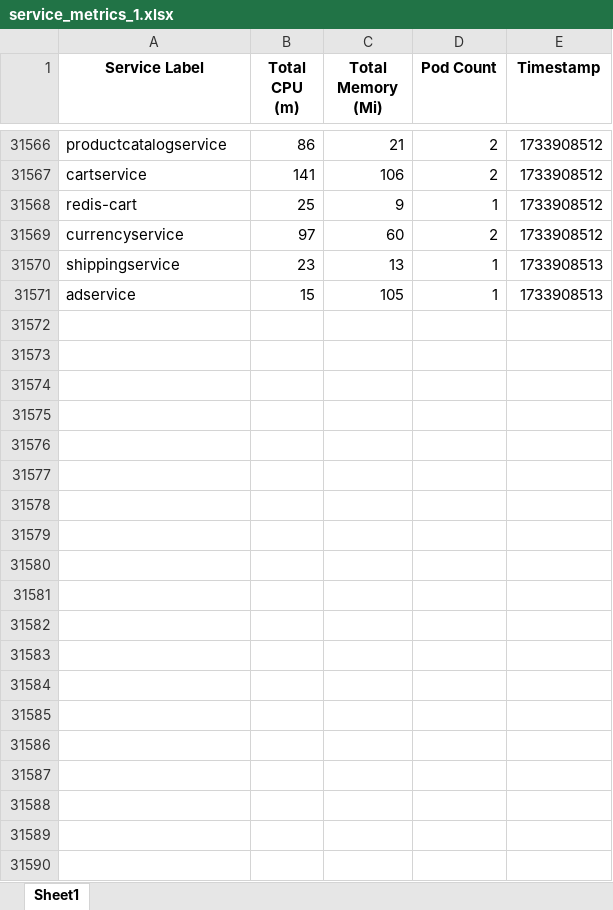
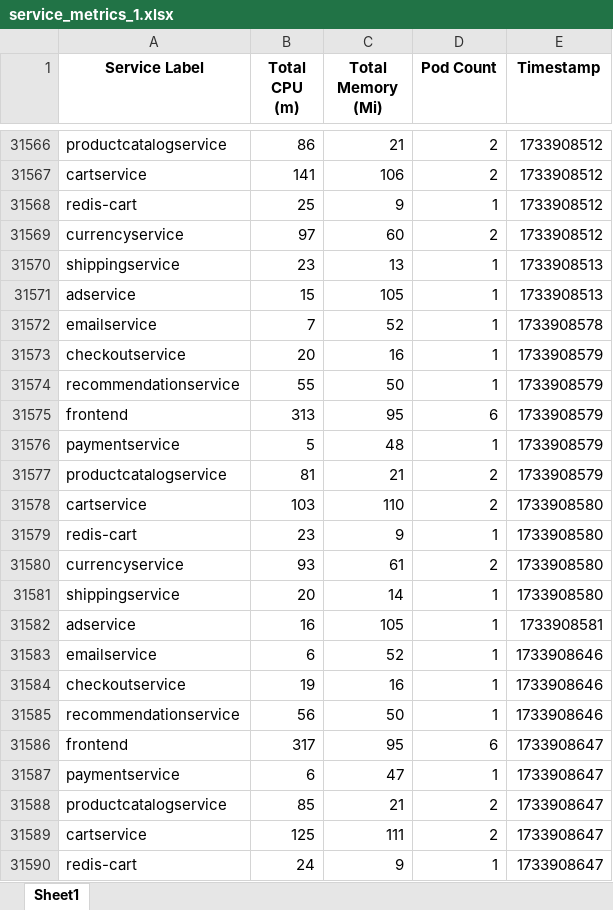
Before and after one commit to TranManhSon/Predict-Kubernetes-Resource, an Excel workbook: GetDataFormK8s/service_metrics_1.xlsx, sheet Sheet1, drawn as a sheet; only a part is shown, gaps mark what is left out; values as stored, in another font and other column widths than the file's, no borders; the diff covers the shown part only; the diff names each change by its address in the sheet, - before the commit and + after, or states it on an @@ line.

```diff
--- a/GetDataFormK8s/service_metrics_1.xlsx (sheet Sheet1)
+++ b/GetDataFormK8s/service_metrics_1.xlsx (sheet Sheet1)
+row 31572: emailservice | 7 | 52 | 1 | 1733908578
+row 31573: checkoutservice | 20 | 16 | 1 | 1733908579
+row 31574: recommendationservice | 55 | 50 | 1 | 1733908579
+row 31575: frontend | 313 | 95 | 6 | 1733908579
+row 31576: paymentservice | 5 | 48 | 1 | 1733908579
+row 31577: productcatalogservice | 81 | 21 | 2 | 1733908579
+row 31578: cartservice | 103 | 110 | 2 | 1733908580
+row 31579: redis-cart | 23 | 9 | 1 | 1733908580
+row 31580: currencyservice | 93 | 61 | 2 | 1733908580
+row 31581: shippingservice | 20 | 14 | 1 | 1733908580
+row 31582: adservice | 16 | 105 | 1 | 1733908581
+row 31583: emailservice | 6 | 52 | 1 | 1733908646
+row 31584: checkoutservice | 19 | 16 | 1 | 1733908646
+row 31585: recommendationservice | 56 | 50 | 1 | 1733908646
+row 31586: frontend | 317 | 95 | 6 | 1733908647
+row 31587: paymentservice | 6 | 47 | 1 | 1733908647
+row 31588: productcatalogservice | 85 | 21 | 2 | 1733908647
+row 31589: cartservice | 125 | 111 | 2 | 1733908647
+row 31590: redis-cart | 24 | 9 | 1 | 1733908647
```
Also changed, not shown: 47 added rows elsewhere in this sheet, 1 other file.
